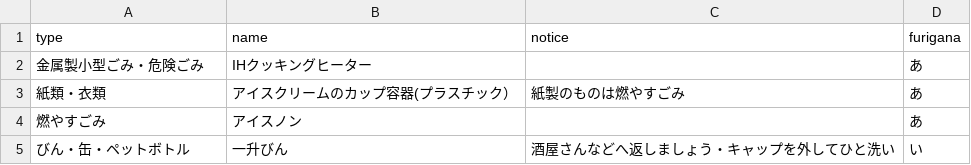
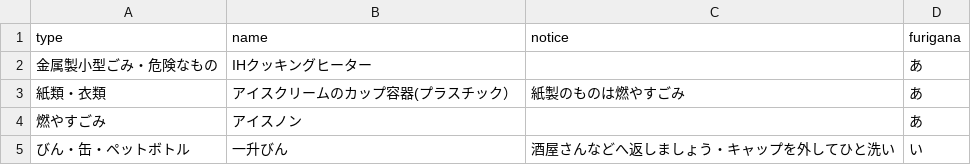
Before and after one commit to codeforamagasaki/5374, a CSV file: data/target.csv, drawn as a sheet.

Commit message:
Update target.csv

```diff
--- a/data/target.csv
+++ b/data/target.csv
@@ -1,3 +1,3 @@
 type,name,notice,furigana
-金属製小型ごみ・危険ごみ,IHクッキングヒーター,,あ
+金属製小型ごみ・危険なもの,IHクッキングヒーター,,あ
 紙類・衣類,アイスクリームのカップ容器(プラスチック）,紙製のものは燃やすごみ,あ
```
